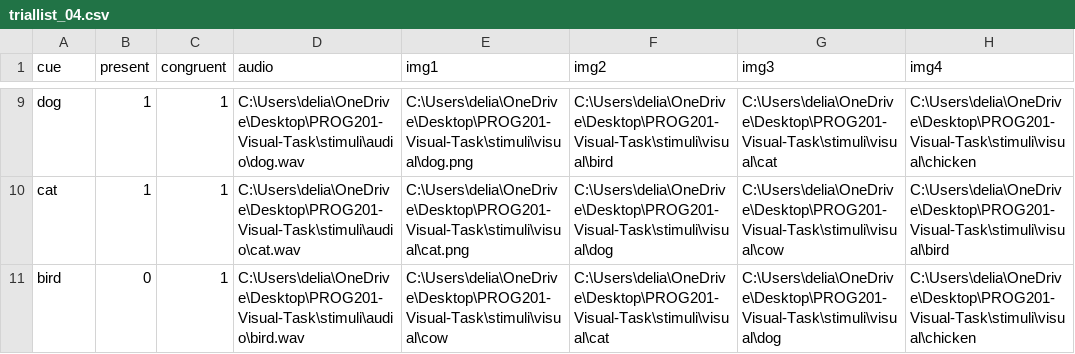
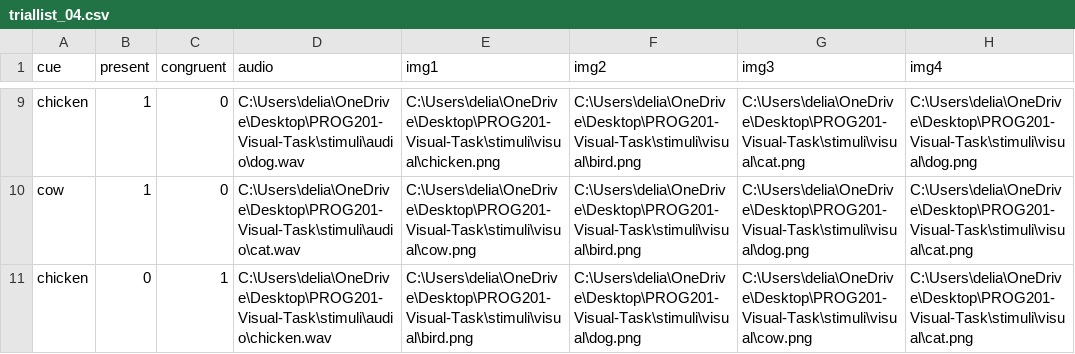
Before and after one commit to dbechar/Audio-visual-search-task, a CSV file: triallists/triallist_04.csv, drawn as a sheet; only a part is shown, gaps mark what is left out; the diff covers the shown part only; the diff names each change by its address in the sheet, - before the commit and + after, or states it on an @@ line.

```diff
--- a/triallists/triallist_04.csv
+++ b/triallists/triallist_04.csv
-A9 (cue): dog
+A9 (cue): chicken
-C9:C10 (congruent): 1
+C9:C10 (congruent): 0
-E9 (img1): C:\Users\delia\OneDrive\Desktop\PROG201-Visual-Task\stimuli\visual\dog.png
+E9 (img1): C:\Users\delia\OneDrive\Desktop\PROG201-Visual-Task\stimuli\visual\chicken.png
-F9 (img2): C:\Users\delia\OneDrive\Desktop\PROG201-Visual-Task\stimuli\visual\bird
+F9 (img2): C:\Users\delia\OneDrive\Desktop\PROG201-Visual-Task\stimuli\visual\bird.png
-G9 (img3): C:\Users\delia\OneDrive\Desktop\PROG201-Visual-Task\stimuli\visual\cat
+G9 (img3): C:\Users\delia\OneDrive\Desktop\PROG201-Visual-Task\stimuli\visual\cat.png
-H9 (img4): C:\Users\delia\OneDrive\Desktop\PROG201-Visual-Task\stimuli\visual\chicken
+H9 (img4): C:\Users\delia\OneDrive\Desktop\PROG201-Visual-Task\stimuli\visual\dog.png
-A10 (cue): cat
+A10 (cue): cow
-E10 (img1): C:\Users\delia\OneDrive\Desktop\PROG201-Visual-Task\stimuli\visual\cat.png
+E10 (img1): C:\Users\delia\OneDrive\Desktop\PROG201-Visual-Task\stimuli\visual\cow.png
-F10 (img2): C:\Users\delia\OneDrive\Desktop\PROG201-Visual-Task\stimuli\visual\dog
+F10 (img2): C:\Users\delia\OneDrive\Desktop\PROG201-Visual-Task\stimuli\visual\bird.png
-G10 (img3): C:\Users\delia\OneDrive\Desktop\PROG201-Visual-Task\stimuli\visual\cow
+G10 (img3): C:\Users\delia\OneDrive\Desktop\PROG201-Visual-Task\stimuli\visual\dog.png
-H10 (img4): C:\Users\delia\OneDrive\Desktop\PROG201-Visual-Task\stimuli\visual\bird
+H10 (img4): C:\Users\delia\OneDrive\Desktop\PROG201-Visual-Task\stimuli\visual\cat.png
-A11 (cue): bird
+A11 (cue): chicken
-D11 (audio): C:\Users\delia\OneDrive\Desktop\PROG201-Visual-Task\stimuli\audio\bird.wav
+D11 (audio): C:\Users\delia\OneDrive\Desktop\PROG201-Visual-Task\stimuli\audio\chicken.wav
-E11 (img1): C:\Users\delia\OneDrive\Desktop\PROG201-Visual-Task\stimuli\visual\cow
+E11 (img1): C:\Users\delia\OneDrive\Desktop\PROG201-Visual-Task\stimuli\visual\bird.png
-F11 (img2): C:\Users\delia\OneDrive\Desktop\PROG201-Visual-Task\stimuli\visual\cat
+F11 (img2): C:\Users\delia\OneDrive\Desktop\PROG201-Visual-Task\stimuli\visual\dog.png
-G11 (img3): C:\Users\delia\OneDrive\Desktop\PROG201-Visual-Task\stimuli\visual\dog
+G11 (img3): C:\Users\delia\OneDrive\Desktop\PROG201-Visual-Task\stimuli\visual\cow.png
-H11 (img4): C:\Users\delia\OneDrive\Desktop\PROG201-Visual-Task\stimuli\visual\chicken
+H11 (img4): C:\Users\delia\OneDrive\Desktop\PROG201-Visual-Task\stimuli\visual\cat.png
```
Also changed, not shown: 3 added rows, 3 removed rows and 22 edited cells elsewhere in this file, triallists/triallist_01.csv, triallists/triallist_02.csv, 8 other files.
